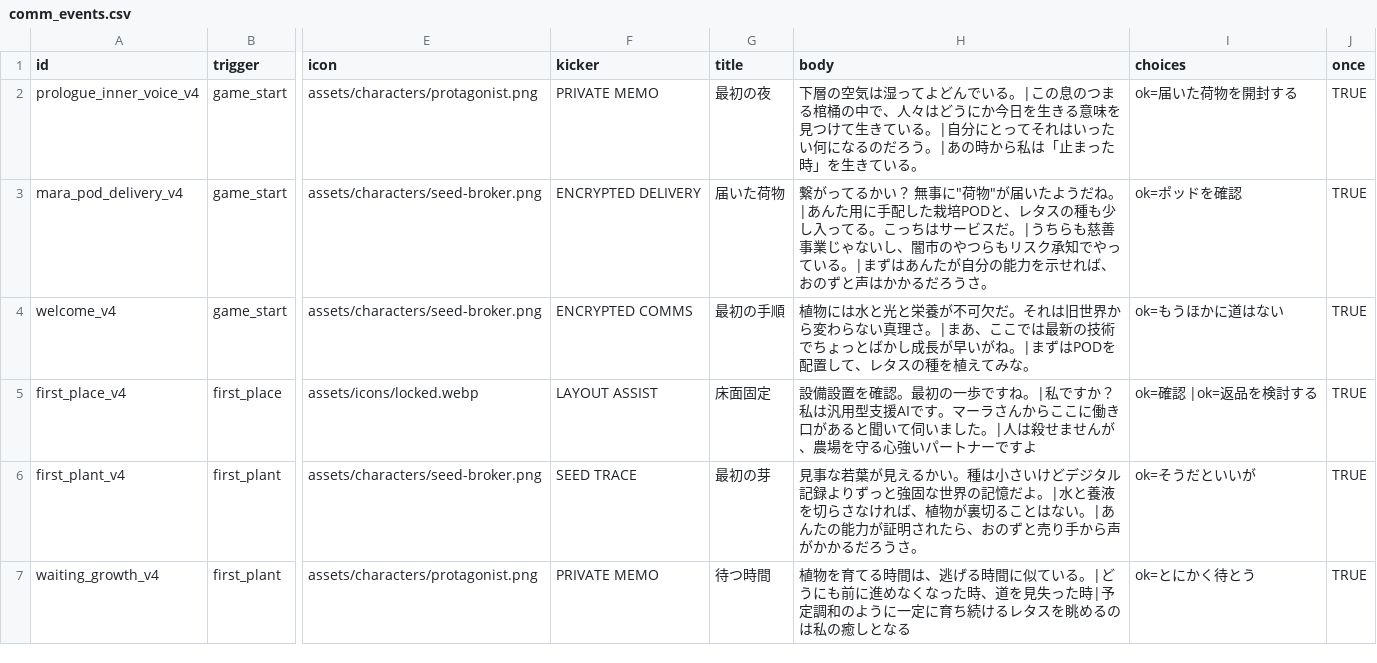
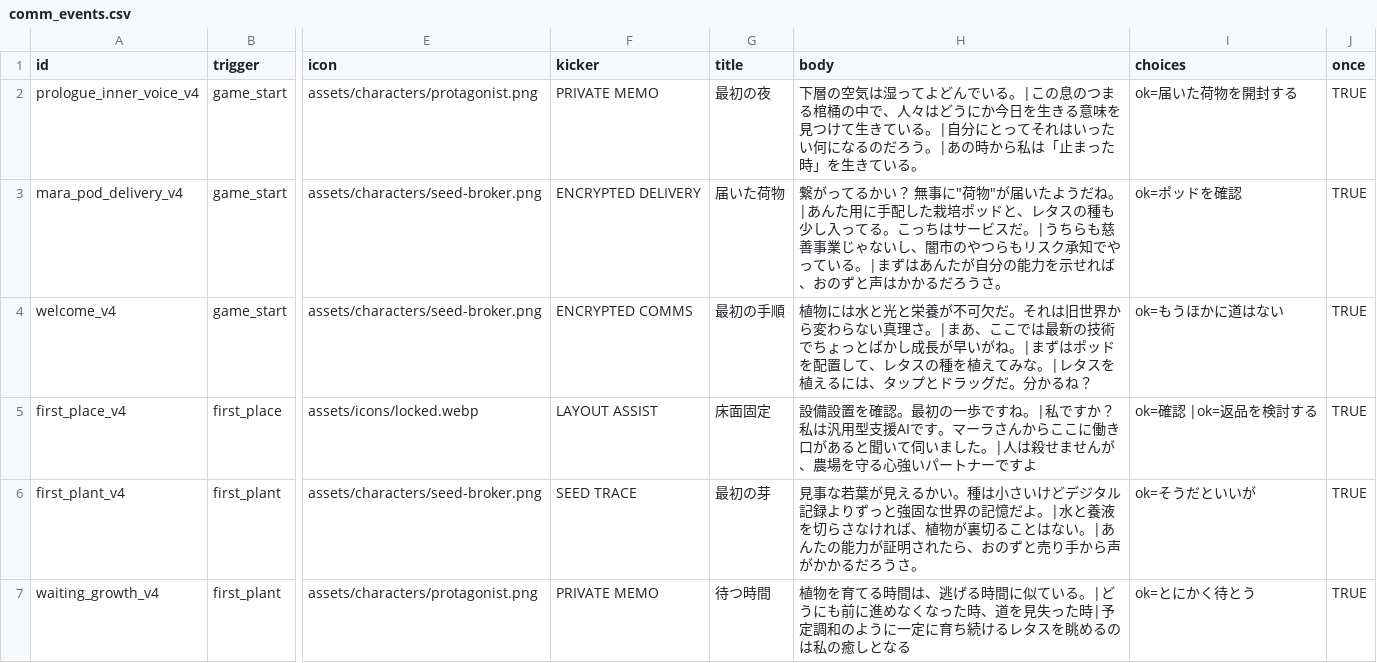
Before and after one commit to ziroz-tech/UnderGreen, a CSV file: data/comm_events.csv, drawn as a sheet; only a part is shown, gaps mark what is left out; the diff covers the shown part only; the diff names each change by its address in the sheet, - before the commit and + after, or states it on an @@ line.

Commit message:
Add files via upload

```diff
--- a/data/comm_events.csv
+++ b/data/comm_events.csv
-H3 (body): …した栽培PODと、レタ…
+H3 (body): …した栽培ポッドと、レタ…
-H4 (body): …|まずはPODを配置して、レタスの種を植えてみな。
+H4 (body): …|まずはポッドを配置して、レタスの種を植えてみな。|レタスを植えるには、タップとドラッグだ。分かるね？
```
Also changed, not shown: 4 edited cells elsewhere in this file.
